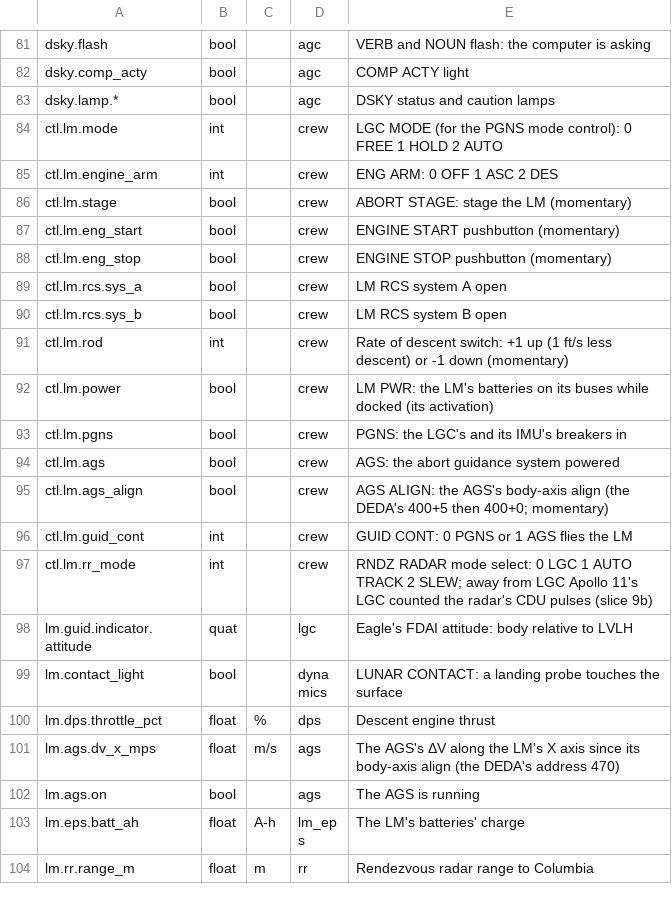
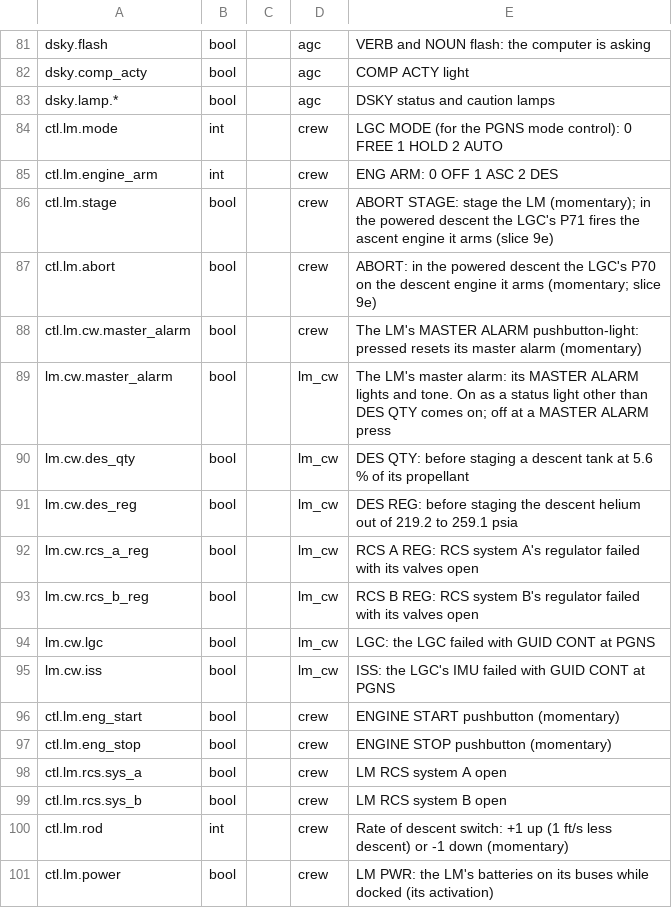
Before and after one commit to scomofo/apollo-csm-sim, a CSV file: data/cockpit/channels.csv, drawn as a sheet; only a part is shown, gaps mark what is left out; the shorter side is filled out with more unchanged rows.

```diff
--- a/data/cockpit/channels.csv
+++ b/data/cockpit/channels.csv
@@ -85,3 +85,12 @@ ctl.lm.mode,int,,crew,LGC MODE (for the PGNS mode control): 0 FREE 1 HOLD 2 AUTO
 ctl.lm.engine_arm,int,,crew,ENG ARM: 0 OFF 1 ASC 2 DES
-ctl.lm.stage,bool,,crew,ABORT STAGE: stage the LM (momentary)
+ctl.lm.stage,bool,,crew,ABORT STAGE: stage the LM (momentary); in the powered descent the LGC's P71 fires the ascent engine it arms (slice 9e)
+ctl.lm.abort,bool,,crew,ABORT: in the powered descent the LGC's P70 on the descent engine it arms (momentary; slice 9e)
+ctl.lm.cw.master_alarm,bool,,crew,The LM's MASTER ALARM pushbutton-light: pressed resets its master alarm (momentary)
+lm.cw.master_alarm,bool,,lm_cw,The LM's master alarm: its MASTER ALARM lights and tone. On as a status light other than DES QTY comes on; off at a MASTER ALARM press
+lm.cw.des_qty,bool,,lm_cw,DES QTY: before staging a descent tank at 5.6 % of its propellant
+lm.cw.des_reg,bool,,lm_cw,DES REG: before staging the descent helium out of 219.2 to 259.1 psia
+lm.cw.rcs_a_reg,bool,,lm_cw,RCS A REG: RCS system A's regulator failed with its valves open
+lm.cw.rcs_b_reg,bool,,lm_cw,RCS B REG: RCS system B's regulator failed with its valves open
+lm.cw.lgc,bool,,lm_cw,LGC: the LGC failed with GUID CONT at PGNS
+lm.cw.iss,bool,,lm_cw,ISS: the LGC's IMU failed with GUID CONT at PGNS
 ctl.lm.eng_start,bool,,crew,ENGINE START pushbutton (momentary)
```
Also changed, not shown: data/cockpit/lm_controls.csv, 35 other files.
